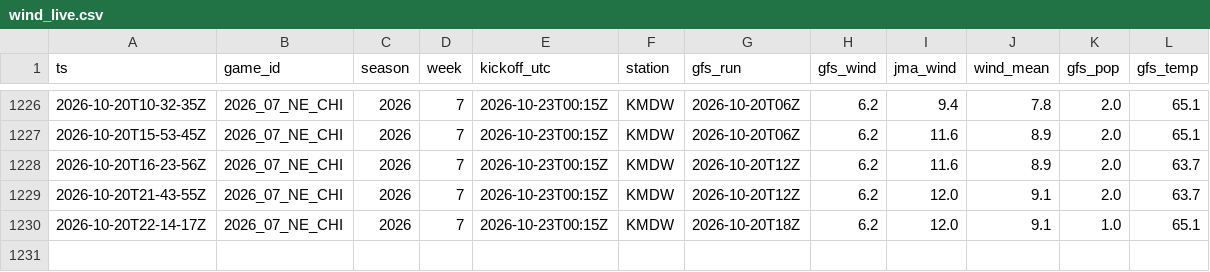
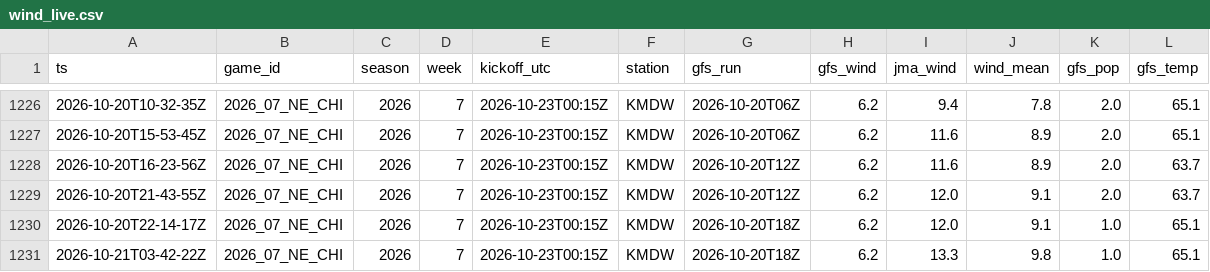
Before and after one commit to MattFos18/nfl-model, a CSV file: data/weather/wind_live.csv, drawn as a sheet; only a part is shown, gaps mark what is left out; the diff names each change by its address in the sheet, - before the commit and + after, or states it on an @@ line.

```diff
--- a/data/weather/wind_live.csv
+++ b/data/weather/wind_live.csv
+row 1231: 2026-10-21T03-42-22Z | 2026_07_NE_CHI | 2026 | 7 | 2026-10-23T00:15Z | KMDW | 2026-10-20T18Z | 6.2 | 13.3 | 9.8 | 1.0 | 65.1
```
Also changed, not shown: data/lines/splits_latest.csv, data/lines/watch_log.csv, 19 other files.
